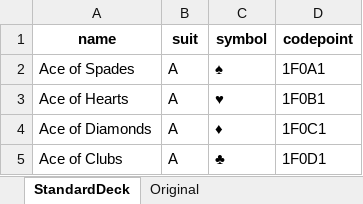
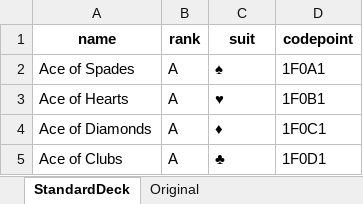
Before and after one commit to tyc007/UnicodeCards, an Excel workbook: StandardDeck.xlsx, sheet StandardDeck, drawn as a sheet; only a part is shown; values as stored, in another font and other column widths than the file's, no borders; the diff names each change by its address in the sheet, - before the commit and + after, or states it on an @@ line.

```diff
--- a/StandardDeck.xlsx (sheet StandardDeck)
+++ b/StandardDeck.xlsx (sheet StandardDeck)
-B1: suit
+B1: rank
-C1: symbol
+C1: suit
```
Also changed, not shown: 1 other file.
